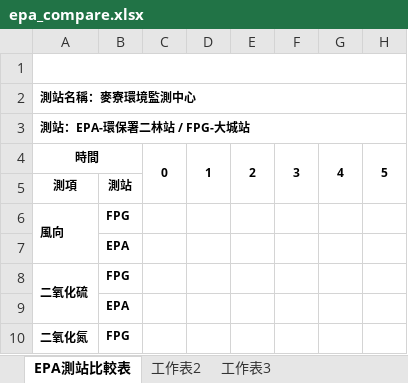
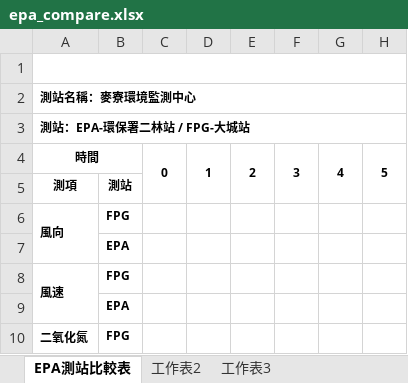
Before and after one commit to karateboy/AQM, an Excel workbook: report_template/epa_compare.xlsx, sheet EPA測站比較表, drawn as a sheet; only a part is shown; values as stored, in another font and other column widths than the file's, no borders; charts and pictures not drawn; the diff names each change by its address in the sheet, - before the commit and + after, or states it on an @@ line.

Commit message:
Fix Epa compare report

```diff
--- a/report_template/epa_compare.xlsx (sheet EPA測站比較表)
+++ b/report_template/epa_compare.xlsx (sheet EPA測站比較表)
-A8 (測站：EPA-環保署二林站 / FPG-大城站): 二氧化硫
+A8 (測站：EPA-環保署二林站 / FPG-大城站): 風速
```
Also changed, not shown: charts or pictures, 1 other file.
